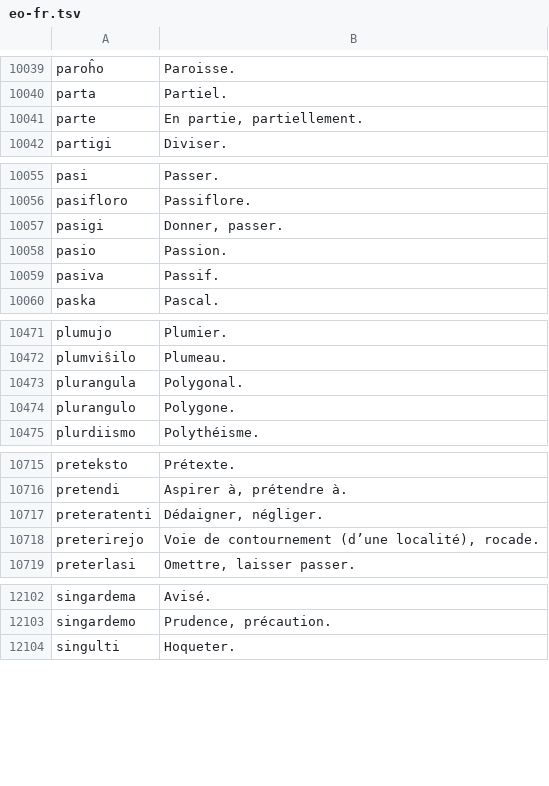
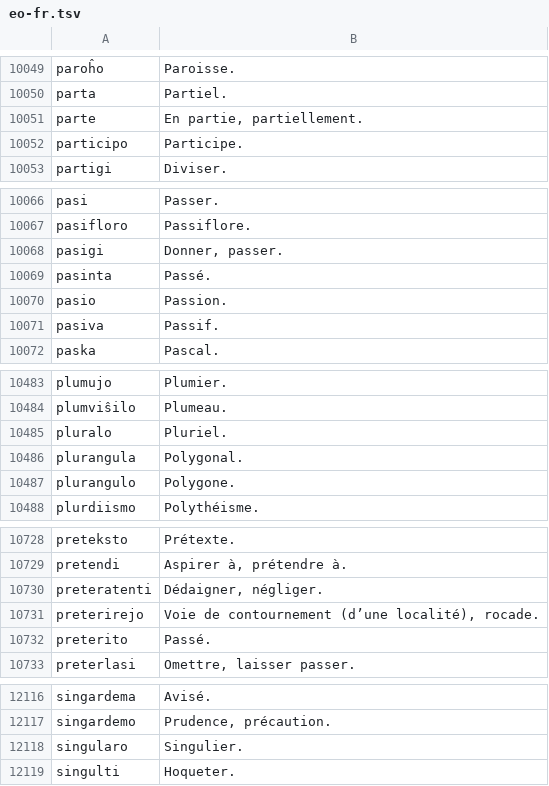
Before and after one commit to kotchwane/bona-vortaro, a TSV file: app/src/main/assets/vikivortaro/eo-fr.tsv, drawn as a sheet; only a part is shown, gaps mark what is left out; the diff covers the shown part only.

```diff
--- a/app/src/main/assets/vikivortaro/eo-fr.tsv
+++ b/app/src/main/assets/vikivortaro/eo-fr.tsv
@@ -10041,2 +10051,3 @@ parta	Partiel.
 parte	En partie, partiellement.
+participo	Participe.
 partigi	Diviser.
@@ -10057,2 +10068,3 @@ pasifloro	Passiflore.
 pasigi	Donner, passer.
+pasinta	Passé.
 pasio	Passion.
@@ -10472,2 +10484,3 @@ plumujo	Plumier.
 plumviŝilo	Plumeau.
+pluralo	Pluriel.
 plurangula	Polygonal.
@@ -10718,2 +10731,3 @@ preteratenti	Dédaigner, négliger.
 preterirejo	Voie de contournement (d’une localité), rocade.
+preterito	Passé.
 preterlasi	Omettre, laisser passer.
@@ -12103,2 +12117,3 @@ singardema	Avisé.
 singardemo	Prudence, précaution.
+singularo	Singulier.
 singulti	Hoqueter.
```
Also changed, not shown: 11 added rows and 1 edited cell elsewhere in this file, 4 other files.
